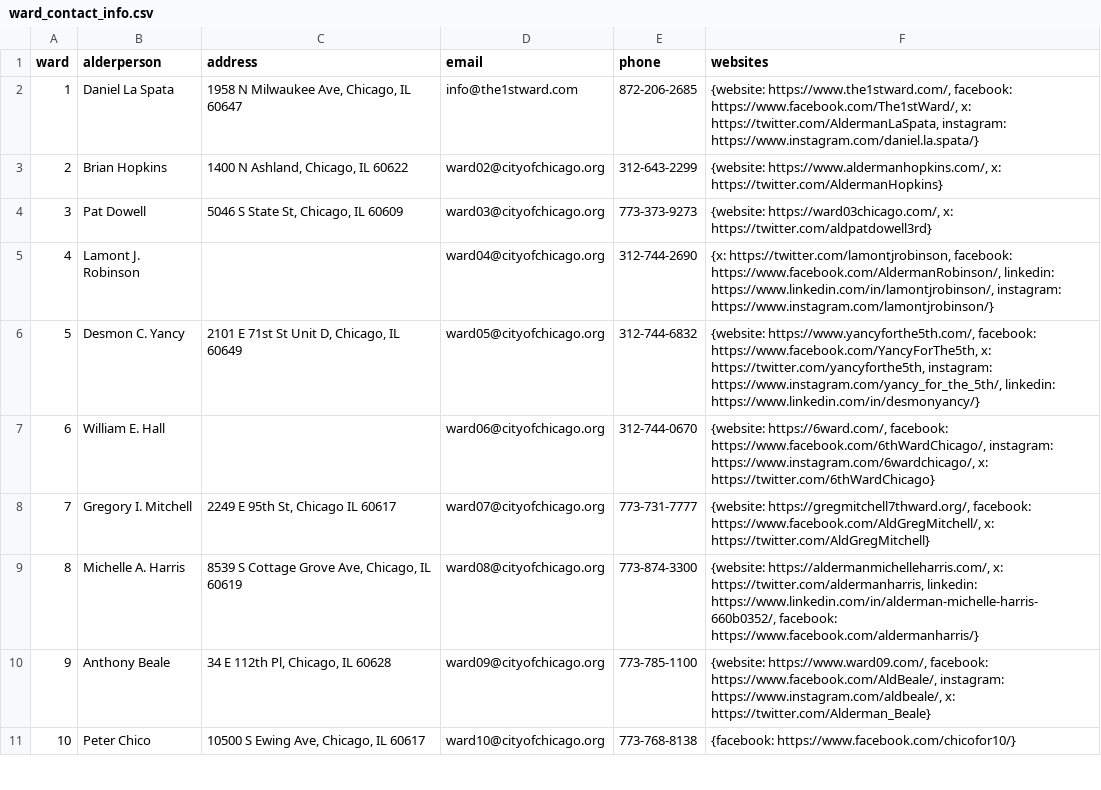
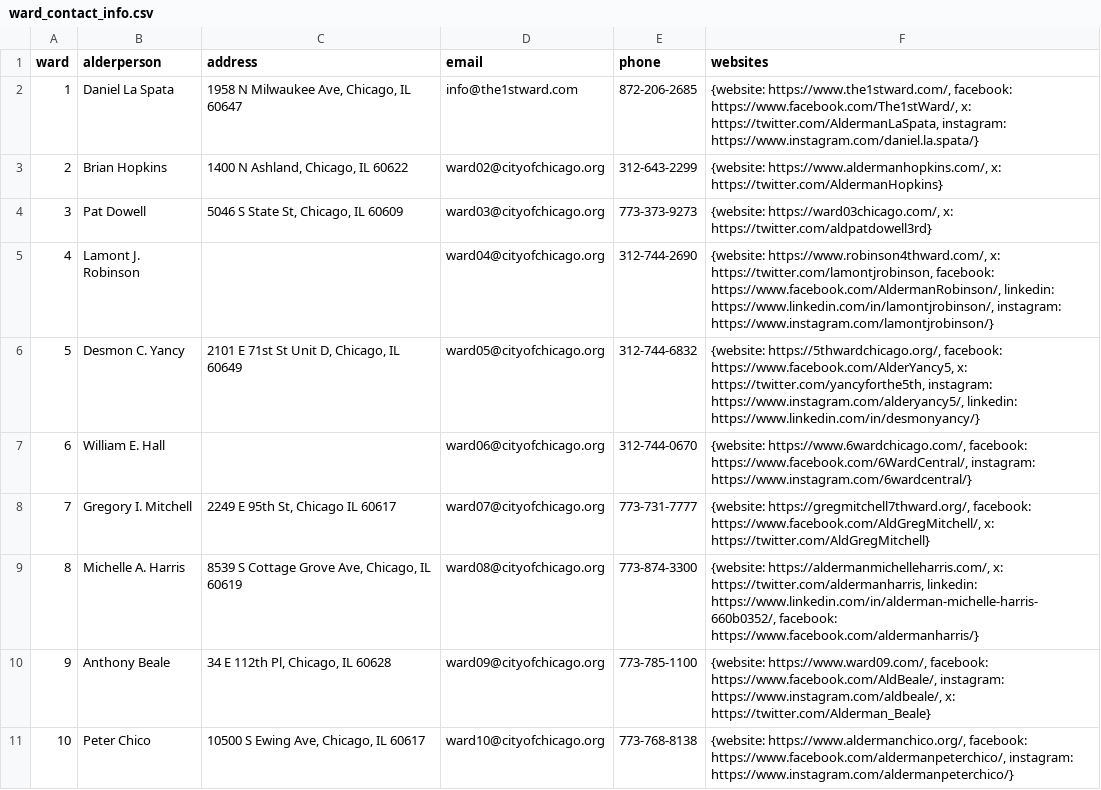
Before and after one commit to ward-wise/ward-wise-front-end, a CSV file: data/ward_contact_info.csv, drawn as a sheet; only a part is shown; the diff covers the shown part only.

Commit message:
Copy updated contact info over into data folder. Remove extra file.

```diff
--- a/data/ward_contact_info.csv
+++ b/data/ward_contact_info.csv
@@ -4,5 +4,5 @@ ward,alderperson,address,email,phone,websites
 3,Pat Dowell,"5046 S State St, Chicago, IL 60609",ward03@cityofchicago.org,773-373-9273,"{website: https://ward03chicago.com/, x: https://twitter.com/aldpatdowell3rd}"
-4,Lamont J. Robinson,,ward04@cityofchicago.org,312-744-2690,"{x: https://twitter.com/lamontjrobinson, facebook: https://www.facebook.com/AldermanRobinson/, linkedin: https://www.linkedin.com/in/lamontjrobinson/, instagram: https://www.instagram.com/lamontjrobinson/}"
-5,Desmon C. Yancy,"2101 E 71st St Unit D, Chicago, IL 60649",ward05@cityofchicago.org,312-744-6832,"{website: https://www.yancyforthe5th.com/, facebook: https://www.facebook.com/YancyForThe5th, x: https://twitter.com/yancyforthe5th, instagram: https://www.instagram.com/yancy_for_the_5th/, linkedin: https://www.linkedin.com/in/desmonyancy/}"
-6,William E. Hall,,ward06@cityofchicago.org,312-744-0670,"{website: https://6ward.com/, facebook: https://www.facebook.com/6thWardChicago/, instagram: https://www.instagram.com/6wardchicago/, x: https://twitter.com/6thWardChicago}"
+4,Lamont J. Robinson,,ward04@cityofchicago.org,312-744-2690,"{website: https://www.robinson4thward.com/, x: https://twitter.com/lamontjrobinson, facebook: https://www.facebook.com/AldermanRobinson/, linkedin: https://www.linkedin.com/in/lamontjrobinson/, instagram: https://www.instagram.com/lamontjrobinson/}"
+5,Desmon C. Yancy,"2101 E 71st St Unit D, Chicago, IL 60649",ward05@cityofchicago.org,312-744-6832,"{website: https://5thwardchicago.org/, facebook: https://www.facebook.com/AlderYancy5, x: https://twitter.com/yancyforthe5th, instagram: https://www.instagram.com/alderyancy5/, linkedin: https://www.linkedin.com/in/desmonyancy/}"
+6,William E. Hall,,ward06@cityofchicago.org,312-744-0670,"{website: https://www.6wardchicago.com/, facebook: https://www.facebook.com/6WardCentral/, instagram: https://www.instagram.com/6wardcentral/}"
 7,Gregory I. Mitchell,"2249 E 95th St, Chicago IL 60617",ward07@cityofchicago.org,773-731-7777,"{website: https://gregmitchell7thward.org/, facebook: https://www.facebook.com/AldGregMitchell/, x: https://twitter.com/AldGregMitchell}"
@@ -10,2 +10,2 @@ ward,alderperson,address,email,phone,websites
 9,Anthony Beale,"34 E 112th Pl, Chicago, IL 60628",ward09@cityofchicago.org,773-785-1100,"{website: https://www.ward09.com/, facebook: https://www.facebook.com/AldBeale/, instagram: https://www.instagram.com/aldbeale/, x: https://twitter.com/Alderman_Beale}"
-10,Peter Chico,"10500 S Ewing Ave, Chicago, IL 60617",ward10@cityofchicago.org,773-768-8138,"{facebook: https://www.facebook.com/chicofor10/}"
+10,Peter Chico,"10500 S Ewing Ave, Chicago, IL 60617",ward10@cityofchicago.org,773-768-8138,"{website: https://www.aldermanchico.org/, facebook: https://www.facebook.com/aldermanpeterchico/, instagram: https://www.instagram.com/aldermanpeterchico/}"
```
Also changed, not shown: 23 edited cells elsewhere in this file, 1 other file.
